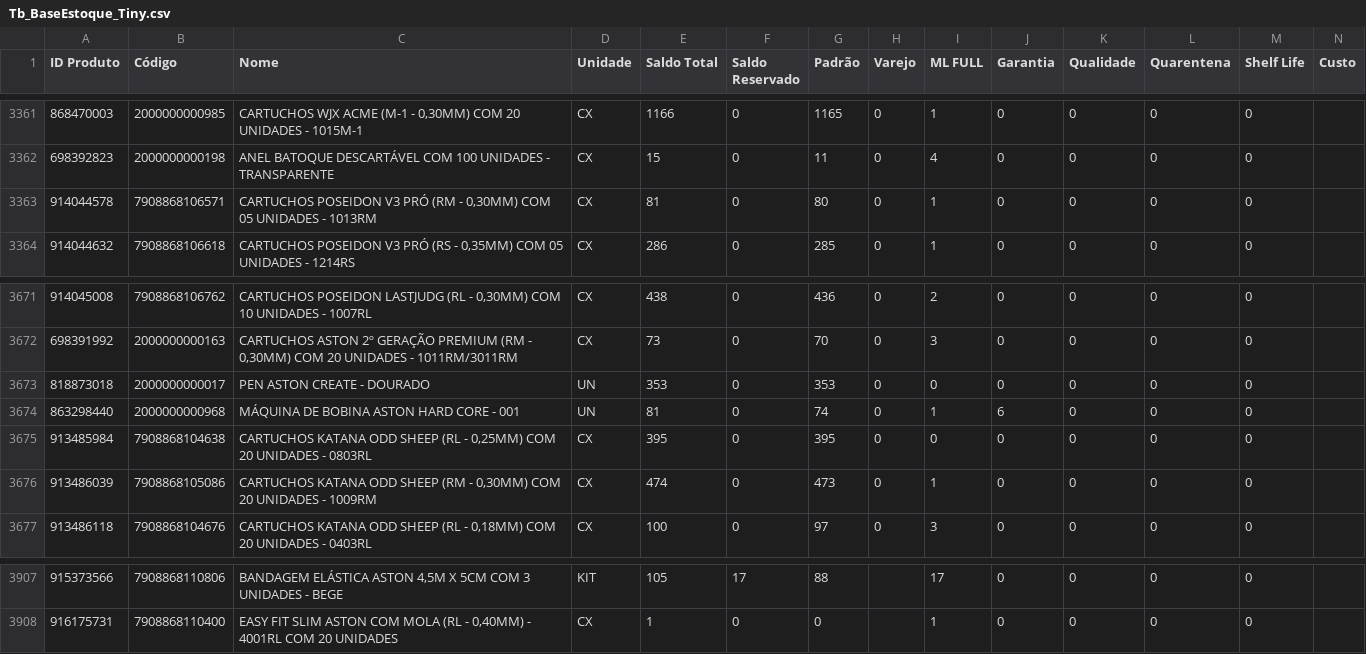
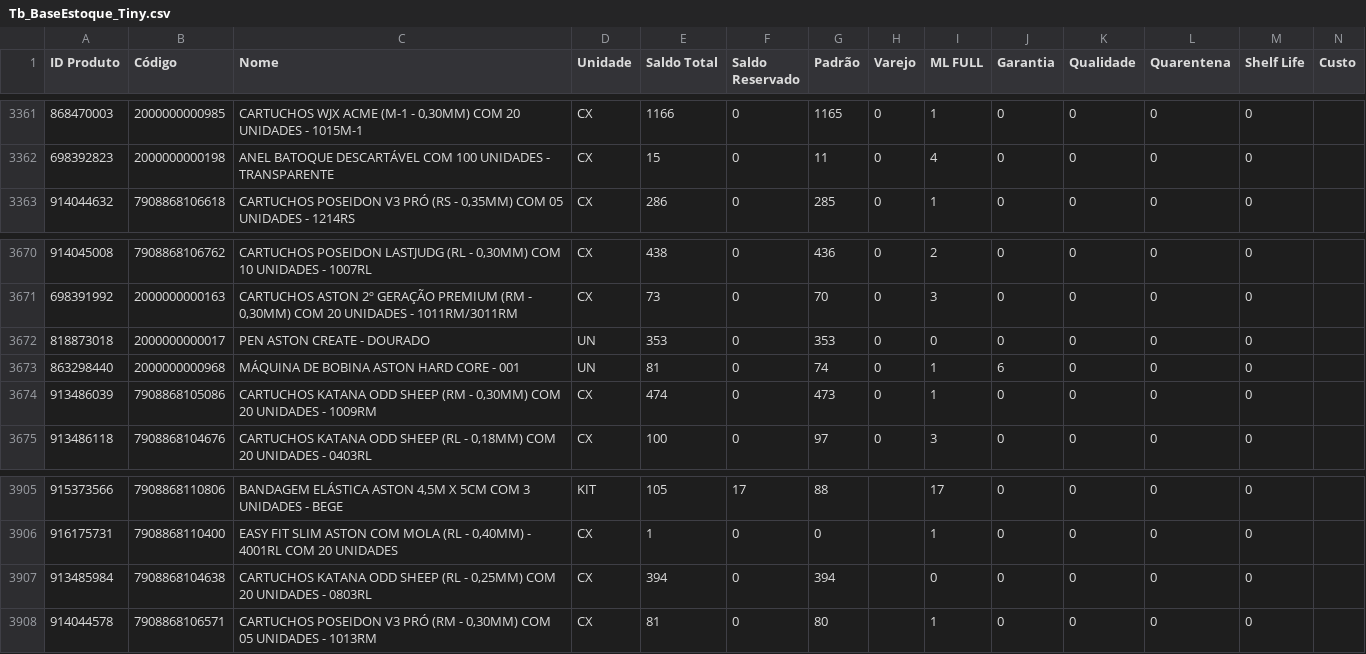
Before and after one commit to JhonatanAlmeida02/tiny-erp, a CSV file: TB_bases/Tb_BaseEstoque_Tiny.csv, drawn as a sheet; only a part is shown, gaps mark what is left out; removed rows and columns are numbered as before the commit, all else as after; the diff names each change by its address in the sheet, - before the commit and + after, or states it on an @@ line.

```diff
--- a/TB_bases/Tb_BaseEstoque_Tiny.csv
+++ b/TB_bases/Tb_BaseEstoque_Tiny.csv
-row 3363: 914044578 | 7908868106571 | CARTUCHOS POSEIDON V3 PRÓ (RM - 0,30MM) COM 05 UNIDADES - 1013RM | CX | 81 | 0 | 80 | 0 | 1 | 0 | 0 | 0 | 0
-row 3675: 913485984 | 7908868104638 | CARTUCHOS KATANA ODD SHEEP (RL - 0,25MM) COM 20 UNIDADES - 0803RL | CX | 395 | 0 | 395 | 0 | 0 | 0 | 0 | 0 | 0
+row 3907: 913485984 | 7908868104638 | CARTUCHOS KATANA ODD SHEEP (RL - 0,25MM) COM 20 UNIDADES - 0803RL | CX | 394 | 0 | 394 |  | 0 | 0 | 0 | 0 | 0
+row 3908: 914044578 | 7908868106571 | CARTUCHOS POSEIDON V3 PRÓ (RM - 0,30MM) COM 05 UNIDADES - 1013RM | CX | 81 | 0 | 80 |  | 1 | 0 | 0 | 0 | 0
```
Also changed, not shown: 1 other file.
